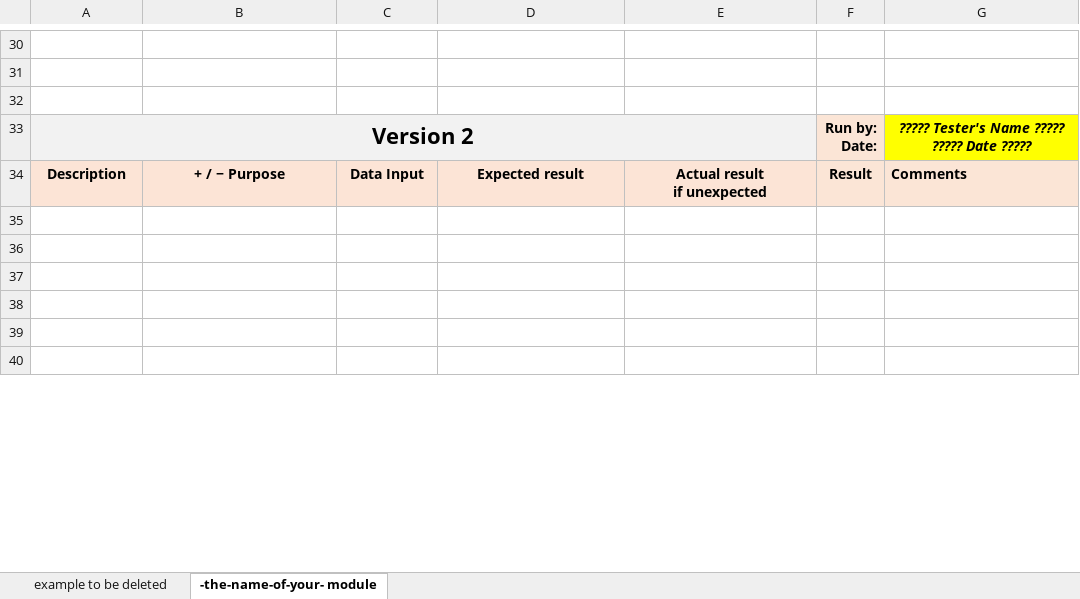
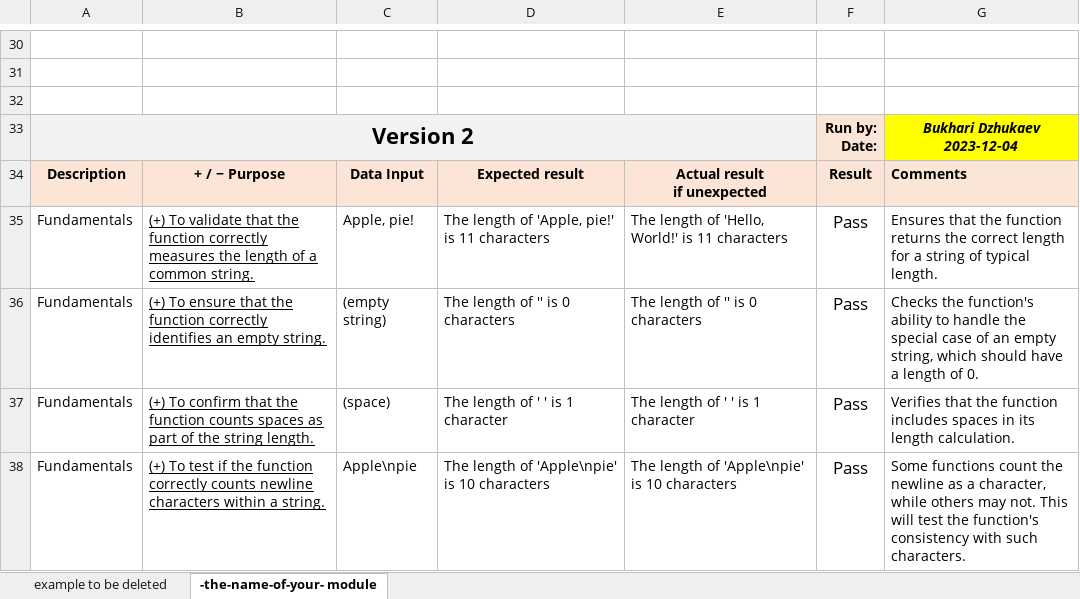
Before and after one commit to Bukharip/Version-2, an Excel workbook: test_cases_v2.xlsx, sheet -the-name-of-your- module, drawn as a sheet; only a part is shown, gaps mark what is left out; the shorter side is filled out with more unchanged rows; values as stored, in another font and other column widths than the file's, no borders; conditional formats not drawn; ↵ is a line break in a cell; the diff covers the shown part only; the diff names each change by its address in the sheet, - before the commit and + after, or states it on an @@ line.

Commit message:
version#2

```diff
--- a/test_cases_v2.xlsx (sheet -the-name-of-your- module)
+++ b/test_cases_v2.xlsx (sheet -the-name-of-your- module)
-G33: ????? Tester's Name ????? ↵ ????? Date ?????
+G33: Bukhari Dzhukaev ↵ 2023-12-04
-row 35: (empty)
+row 35: Fundamentals | (+) To validate that the function correctly measures the length of a common string. | Apple, pie! | The length of 'Apple, pie!' is 11 characters | The length of 'Hello, World!' is 11 characters | Pass | Ensures that the function returns the correct length for a string of typical length.
+row 36: Fundamentals | (+) To ensure that the function correctly identifies an empty string. | (empty string) | The length of '' is 0 characters | The length of '' is 0 characters | Pass | Checks the function's ability to handle the special case of an empty string, which should have a length of 0.
+row 37: Fundamentals | (+) To confirm that the function counts spaces as part of the string length. | (space) | The length of ' ' is 1 character | The length of ' ' is 1 character | Pass | Verifies that the function includes spaces in its length calculation.
+row 38: Fundamentals | (+) To test if the function correctly counts newline characters within a string. | Apple\npie | The length of 'Apple\npie' is 10 characters | The length of 'Apple\npie' is 10 characters | Pass | Some functions count the newline as a character, while others may not. This will test the function's consistency with such characters.
```
Also changed, not shown: 18 added rows and cell formats elsewhere in this sheet.
